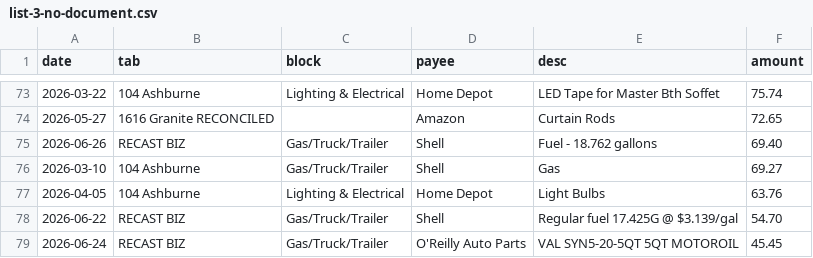
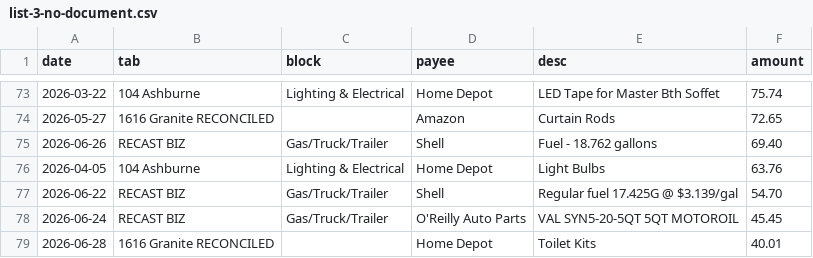
Before and after one commit to Recast-Properties/recast-books, a CSV file: data/migration/2026-09-17/rows/list-3-no-document.csv, drawn as a sheet; only a part is shown, gaps mark what is left out; the shorter side is filled out with more unchanged rows.

```diff
--- a/data/migration/2026-09-17/rows/list-3-no-document.csv
+++ b/data/migration/2026-09-17/rows/list-3-no-document.csv
@@ -75,3 +75,2 @@ date,tab,block,payee,desc,amount
 2026-06-26,RECAST BIZ,Gas/Truck/Trailer,Shell,Fuel - 18.762 gallons,69.40
-2026-03-10,104 Ashburne,Gas/Truck/Trailer,Shell,Gas,69.27
 2026-04-05,104 Ashburne,Lighting & Electrical,Home Depot,Light Bulbs,63.76
```
Also changed, not shown: data/migration/2026-09-17/rows/entries.csv, data/migration/2026-09-17/rows/list-4-in-mail-not-in-books.csv, 6 other files.
